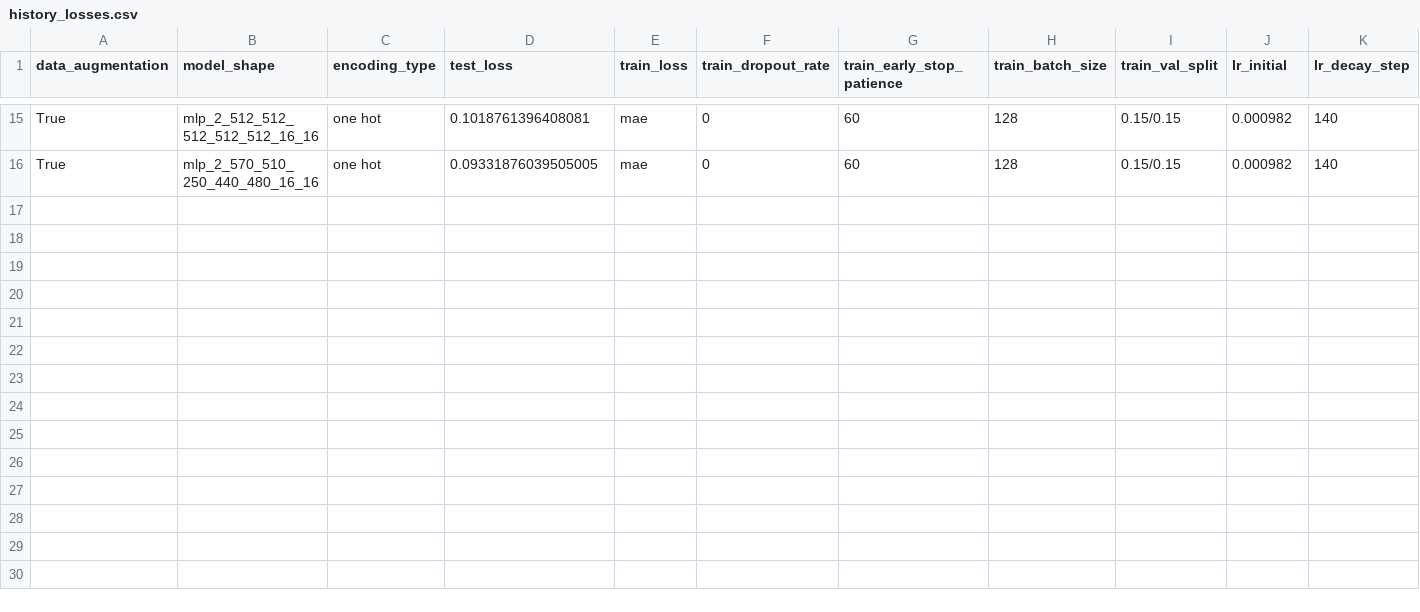
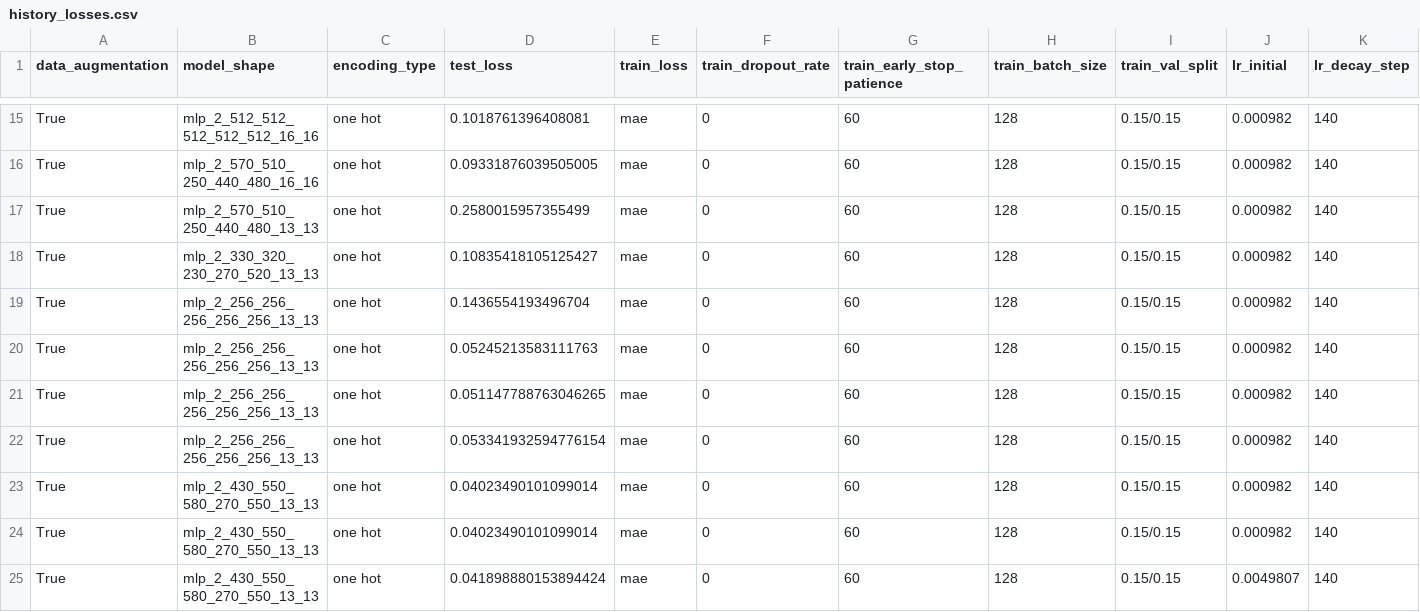
Before and after one commit to CosmiQuantum/ML_qubit_design, a CSV file: model_predict_cavity_claw_RouteMeander_eigenmode/history_losses.csv, drawn as a sheet; only a part is shown, gaps mark what is left out; rows hold the shown columns only; the diff names each change by its address in the sheet, - before the commit and + after, or states it on an @@ line.

```diff
--- a/model_predict_cavity_claw_RouteMeander_eigenmode/history_losses.csv
+++ b/model_predict_cavity_claw_RouteMeander_eigenmode/history_losses.csv
+row 17: True | mlp_2_570_510_250_440_480_13_13 | one hot | 0.2580015957355499 | mae | 0 | 60 | 128 | 0.15/0.15 | 0.000982 | 140
+row 18: True | mlp_2_330_320_230_270_520_13_13 | one hot | 0.10835418105125427 | mae | 0 | 60 | 128 | 0.15/0.15 | 0.000982 | 140
+row 19: True | mlp_2_256_256_256_256_256_13_13 | one hot | 0.1436554193496704 | mae | 0 | 60 | 128 | 0.15/0.15 | 0.000982 | 140
+row 20: True | mlp_2_256_256_256_256_256_13_13 | one hot | 0.05245213583111763 | mae | 0 | 60 | 128 | 0.15/0.15 | 0.000982 | 140
+row 21: True | mlp_2_256_256_256_256_256_13_13 | one hot | 0.051147788763046265 | mae | 0 | 60 | 128 | 0.15/0.15 | 0.000982 | 140
+row 22: True | mlp_2_256_256_256_256_256_13_13 | one hot | 0.053341932594776154 | mae | 0 | 60 | 128 | 0.15/0.15 | 0.000982 | 140
+row 23: True | mlp_2_430_550_580_270_550_13_13 | one hot | 0.04023490101099014 | mae | 0 | 60 | 128 | 0.15/0.15 | 0.000982 | 140
+row 24: True | mlp_2_430_550_580_270_550_13_13 | one hot | 0.04023490101099014 | mae | 0 | 60 | 128 | 0.15/0.15 | 0.000982 | 140
+row 25: True | mlp_2_430_550_580_270_550_13_13 | one hot | 0.041898880153894424 | mae | 0 | 60 | 128 | 0.15/0.15 | 0.0049807 | 140
```
Also changed, not shown: model_predict_cavity_claw_RouteMeander_eigenmode/predictions_and_errors_one_hot.csv, model_predict_cavity_claw_RouteMeander_eigenmode/predictions_and_errors_unscaled_one_hot.csv, 22 other files.
